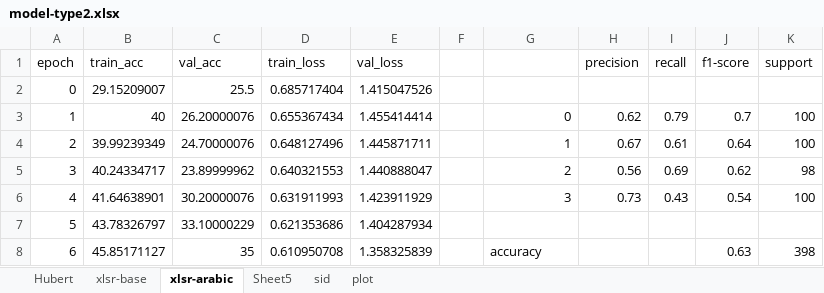
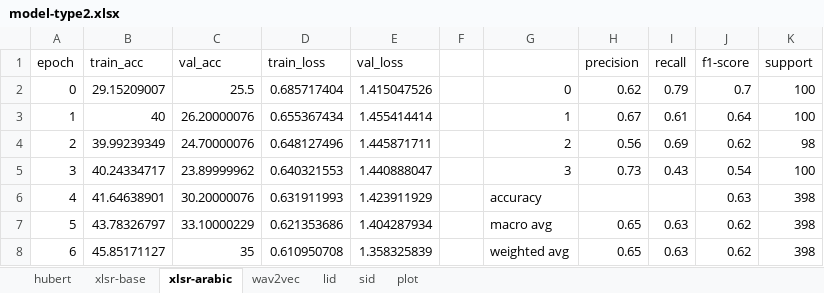
Before and after one commit to madelineyounes/thesis, an Excel workbook: output/model-type2.xlsx, sheet xlsr-arabic, drawn as a sheet; only a part is shown; values as stored, in another font and other column widths than the file's, no borders; the diff covers the shown part only; the diff names each change by its address in the sheet, - before the commit and + after, or states it on an @@ line.

```diff
--- a/output/model-type2.xlsx (sheet xlsr-arabic)
+++ b/output/model-type2.xlsx (sheet xlsr-arabic)
-sheet tab: Hubert
+sheet tab: hubert
-sheet tab: Sheet5
+sheet tab: wav2vec
+sheet tab: lid
-G2: (empty)
+G2: 0
-H2 (precision): (empty)
+H2 (precision): 0.62
-I2 (recall): (empty)
+I2 (recall): 0.79
-J2 (f1-score): (empty)
+J2 (f1-score): 0.7
-K2 (support): (empty)
+K2 (support): 100
-G3: 0
+G3: 1
-H3 (precision): 0.62
+H3 (precision): 0.67
-I3 (recall): 0.79
+I3 (recall): 0.61
-J3 (f1-score): 0.7
+J3 (f1-score): 0.64
-G4: 1
+G4: 2
-H4 (precision): 0.67
+H4 (precision): 0.56
-I4 (recall): 0.61
+I4 (recall): 0.69
-J4 (f1-score): 0.64
+J4 (f1-score): 0.62
-K4 (support): 100
+K4 (support): 98
-G5: 2
+G5: 3
-H5 (precision): 0.56
+H5 (precision): 0.73
-I5 (recall): 0.69
+I5 (recall): 0.43
-J5 (f1-score): 0.62
+J5 (f1-score): 0.54
-K5 (support): 98
+K5 (support): 100
-G6: 3
+G6: accuracy
-H6 (precision): 0.73
+H6 (precision): (empty)
-I6 (recall): 0.43
+I6 (recall): (empty)
-J6 (f1-score): 0.54
+J6 (f1-score): 0.63
-K6 (support): 100
+K6 (support): 398
-G7: (empty)
+G7: macro avg
-H7:H8 (precision): (empty)
+H7:H8 (precision): 0.65
-I7:I8 (recall): (empty)
+I7:I8 (recall): 0.63
-J7 (f1-score): (empty)
+J7 (f1-score): 0.62
-K7 (support): (empty)
+K7 (support): 398
-G8: accuracy
+G8: weighted avg
-J8 (f1-score): 0.63
+J8 (f1-score): 0.62
```
Also changed, not shown: 10 edited cells elsewhere in this sheet, sheet wav2vec, sheet hubert, sheet sid, sheet xlsr-base, charts or pictures, 3 other files.
